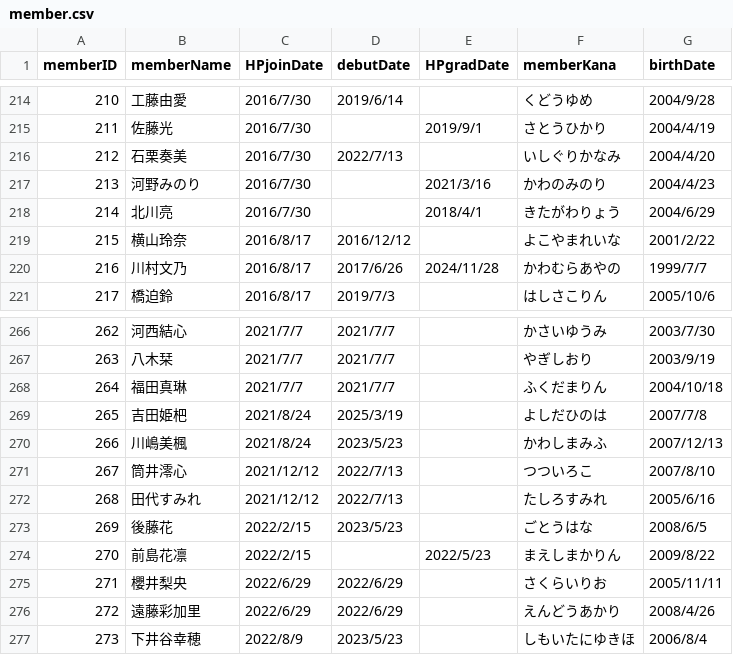
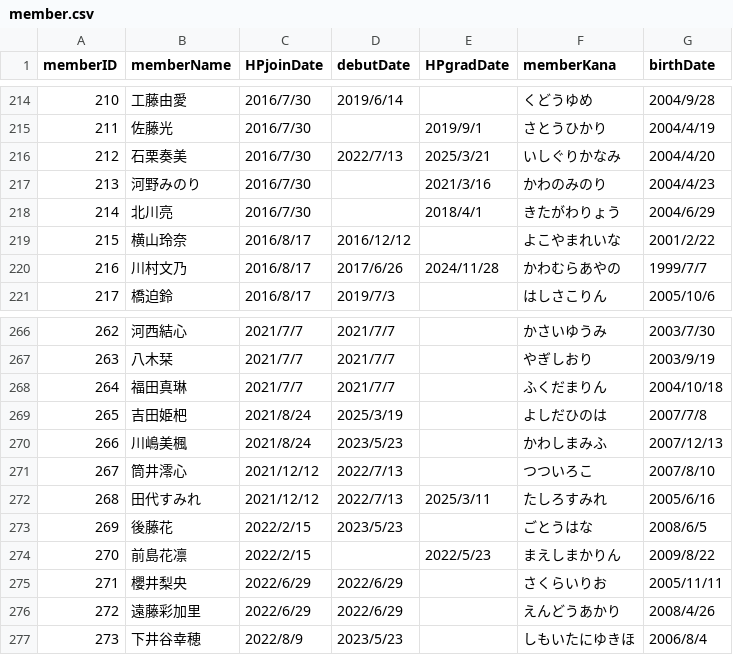
Before and after one commit to xxgentaroxx/HP_DB, a CSV file: member.csv, drawn as a sheet; only a part is shown, gaps mark what is left out.

Commit message:
卒業メンバーの反映

```diff
--- a/member.csv
+++ b/member.csv
@@ -215,3 +215,3 @@
 211,佐藤光,2016/7/30,,2019/9/1,さとうひかり,2004/4/19
-212,石栗奏美,2016/7/30,2022/7/13,,いしぐりかなみ,2004/4/20
+212,石栗奏美,2016/7/30,2022/7/13,2025/3/21,いしぐりかなみ,2004/4/20
 213,河野みのり,2016/7/30,,2021/3/16,かわのみのり,2004/4/23
@@ -271,3 +271,3 @@
 267,筒井澪心,2021/12/12,2022/7/13,,つついろこ,2007/8/10
-268,田代すみれ,2021/12/12,2022/7/13,,たしろすみれ,2005/6/16
+268,田代すみれ,2021/12/12,2022/7/13,2025/3/11,たしろすみれ,2005/6/16
 269,後藤花,2022/2/15,2023/5/23,,ごとうはな,2008/6/5
```
